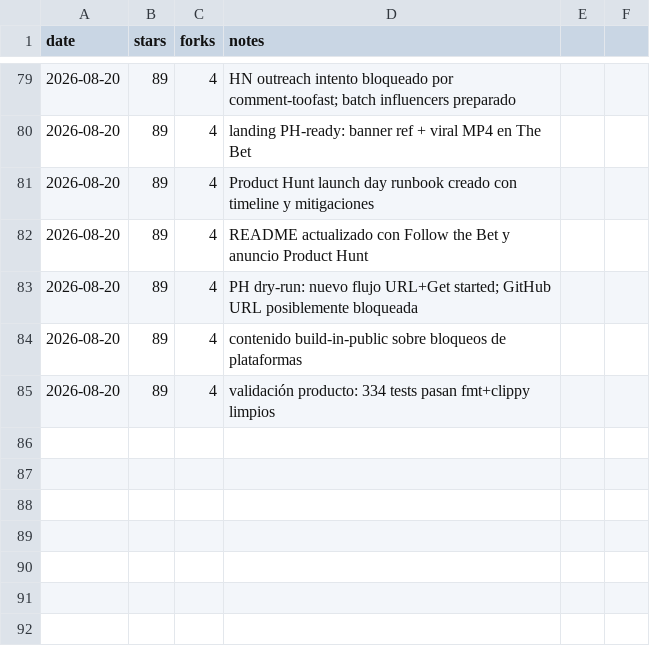
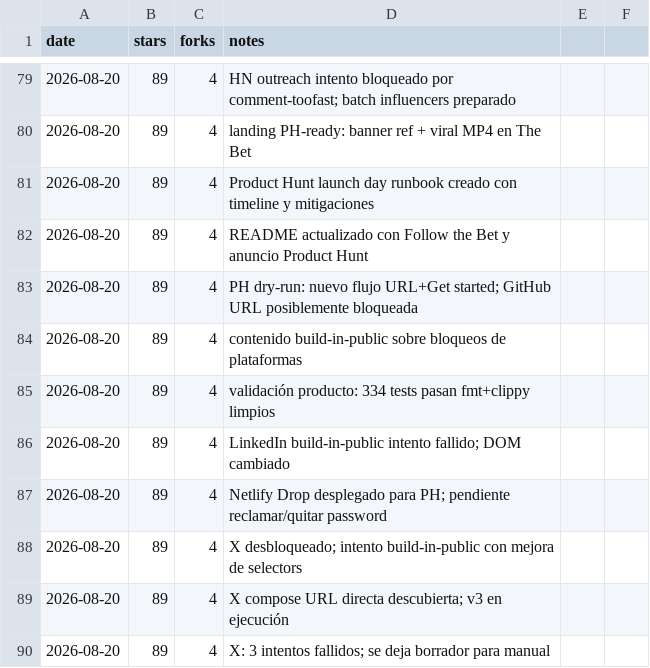
Before and after one commit to pitiflautico/neobrowser, a CSV file: promo/metrics.csv, drawn as a sheet; only a part is shown, gaps mark what is left out; the diff names each change by its address in the sheet, - before the commit and + after, or states it on an @@ line.

Commit message:
promo: X attempts, Netlify Drop for PH, updated scripts
- X: try 3 strategies to post build-in-public thread; none verified.
- Product Hunt: deploy landing to Netlify Drop (pending claim to remove password).
- Add x_post_buildinpublic v1/v2/v3 and linkedin_post_buildinpublic scripts.
- Update producthunt_launch.py to use Netlify URL.
- Update logs and metrics.

```diff
--- a/promo/metrics.csv
+++ b/promo/metrics.csv
+row 86: 2026-08-20 | 89 | 4 | LinkedIn build-in-public intento fallido; DOM cambiado
+row 87: 2026-08-20 | 89 | 4 | Netlify Drop desplegado para PH; pendiente reclamar/quitar password
+row 88: 2026-08-20 | 89 | 4 | X desbloqueado; intento build-in-public con mejora de selectors
+row 89: 2026-08-20 | 89 | 4 | X compose URL directa descubierta; v3 en ejecución
+row 90: 2026-08-20 | 89 | 4 | X: 3 intentos fallidos; se deja borrador para manual
```
Also changed, not shown: 6 other files.
